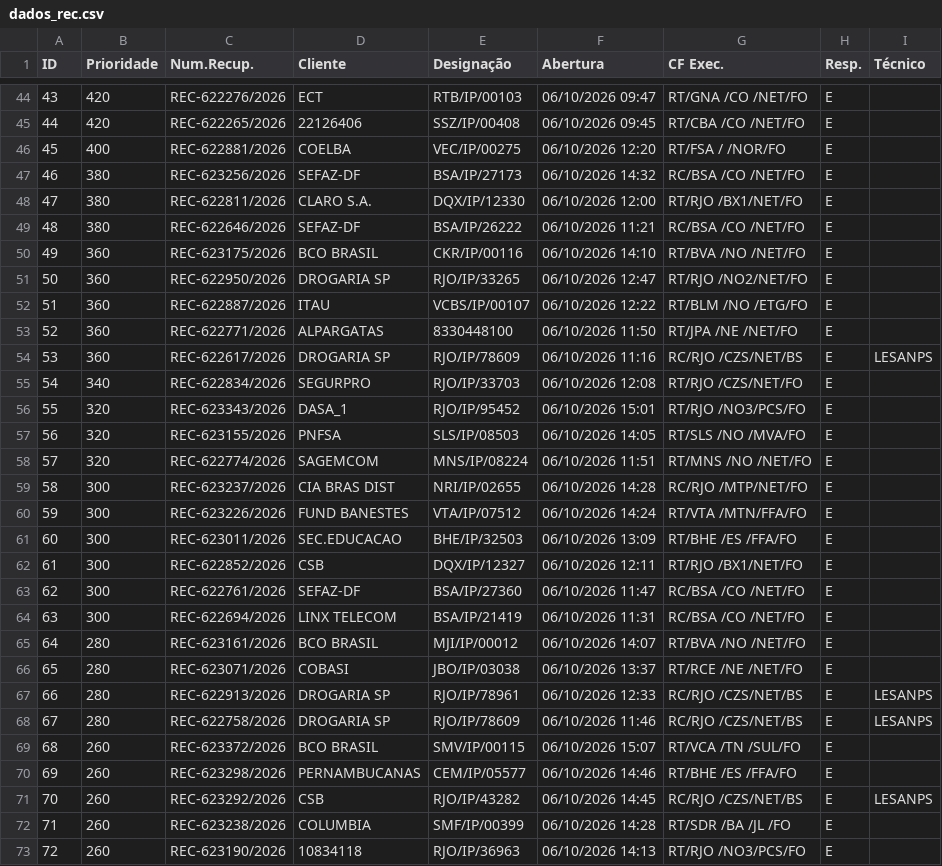
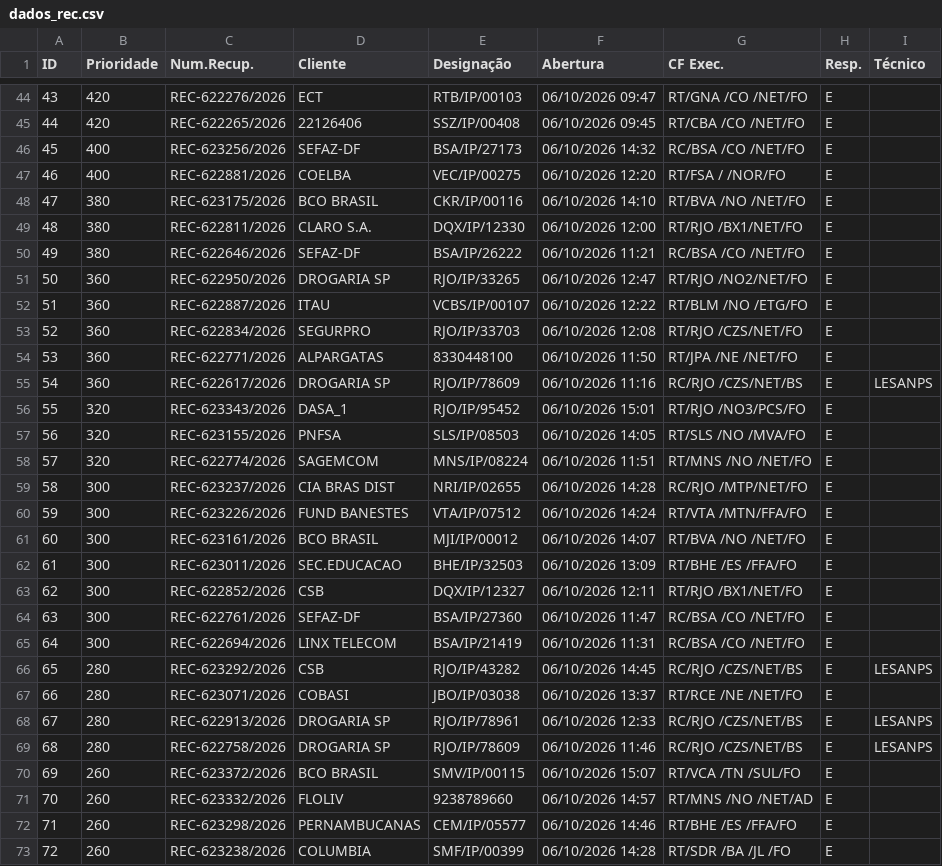
Before and after one commit to cpralonrj-pralon/embratel-sir, a CSV file: dados_rec.csv, drawn as a sheet; only a part is shown, gaps mark what is left out; the shorter side is filled out with more unchanged rows; removed rows and columns are numbered as before the commit, all else as after; the diff covers the shown part only; the diff names each change by its address in the sheet, - before the commit and + after, or states it on an @@ line.

```diff
--- a/dados_rec.csv
+++ b/dados_rec.csv
@@ column A (ID) renumbered from row 31 down @@
+row 46: 45 | 400 | REC-623256/2026 | SEFAZ-DF | BSA/IP/27173 | 06/10/2026 14:32 | RC/BSA /CO /NET/FO | E
-C48 (Num.Recup.): REC-623256/2026
+C48 (Num.Recup.): REC-623175/2026
-D48 (Cliente): SEFAZ-DF
+D48 (Cliente): BCO BRASIL
-E48 (Designação): BSA/IP/27173
+E48 (Designação): CKR/IP/00116
-F48 (Abertura): 06/10/2026 14:32
+F48 (Abertura): 06/10/2026 14:10
-G48 (CF Exec.): RC/BSA /CO /NET/FO
+G48 (CF Exec.): RT/BVA /NO /NET/FO
-row 50: 49 | 360 | REC-623175/2026 | BCO BRASIL | CKR/IP/00116 | 06/10/2026 14:10 | RT/BVA /NO /NET/FO | E
+row 53: 52 | 360 | REC-622834/2026 | SEGURPRO | RJO/IP/33703 | 06/10/2026 12:08 | RT/RJO /CZS/NET/FO | E
-row 55: 54 | 340 | REC-622834/2026 | SEGURPRO | RJO/IP/33703 | 06/10/2026 12:08 | RT/RJO /CZS/NET/FO | E
+row 61: 60 | 300 | REC-623161/2026 | BCO BRASIL | MJI/IP/00012 | 06/10/2026 14:07 | RT/BVA /NO /NET/FO | E
-row 65: 64 | 280 | REC-623161/2026 | BCO BRASIL | MJI/IP/00012 | 06/10/2026 14:07 | RT/BVA /NO /NET/FO | E
+row 66: 65 | 280 | REC-623292/2026 | CSB | RJO/IP/43282 | 06/10/2026 14:45 | RC/RJO /CZS/NET/BS | E | LESANPS
+row 71: 70 | 260 | REC-623332/2026 | FLOLIV | 9238789660 | 06/10/2026 14:57 | RT/MNS /NO /NET/AD | E
-row 71: 70 | 260 | REC-623292/2026 | CSB | RJO/IP/43282 | 06/10/2026 14:45 | RC/RJO /CZS/NET/BS | E | LESANPS
```
Also changed, not shown: 2 added rows and 2 removed rows elsewhere in this file, dados_ral.csv, dados_ral_enriched.csv, 2 other files.
